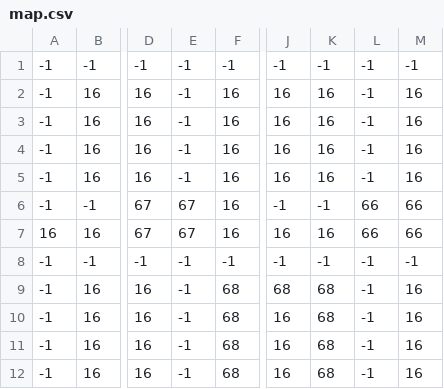
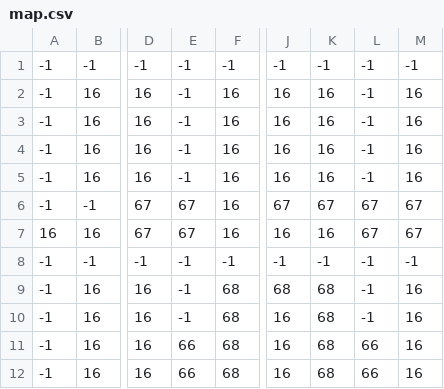
Before and after one commit to Koralis/tanks, a CSV file: map.csv, drawn as a sheet; only a part is shown, gaps mark what is left out; the diff names each change by its address in the sheet, - before the commit and + after, or states it on an @@ line.

Commit message:
map updated

```diff
--- a/map.csv
+++ b/map.csv
-J6: -1
+J6: 67
-K6: -1
+K6: 67
-L6:L7: 66
+L6:L7: 67
-M6:M7: 66
+M6:M7: 67
-E11:E12: -1
+E11:E12: 66
-L11:L12: -1
+L11:L12: 66
```
